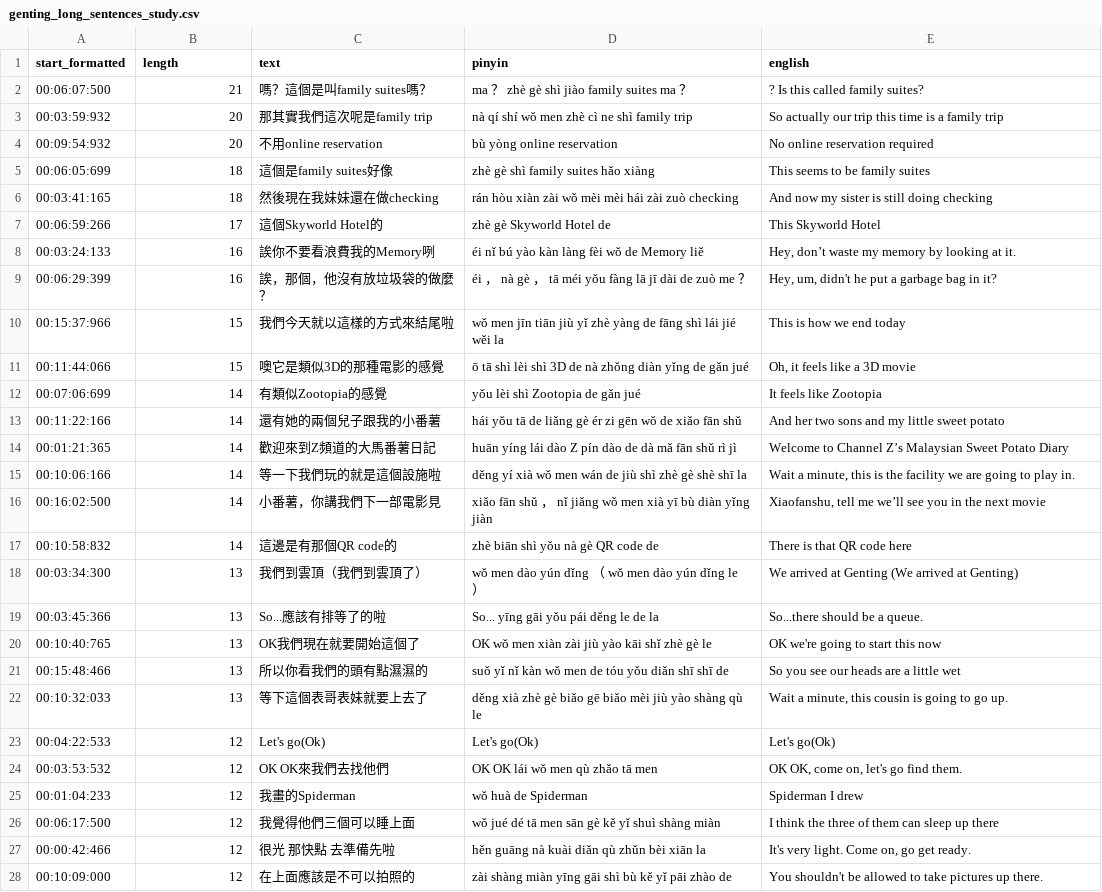
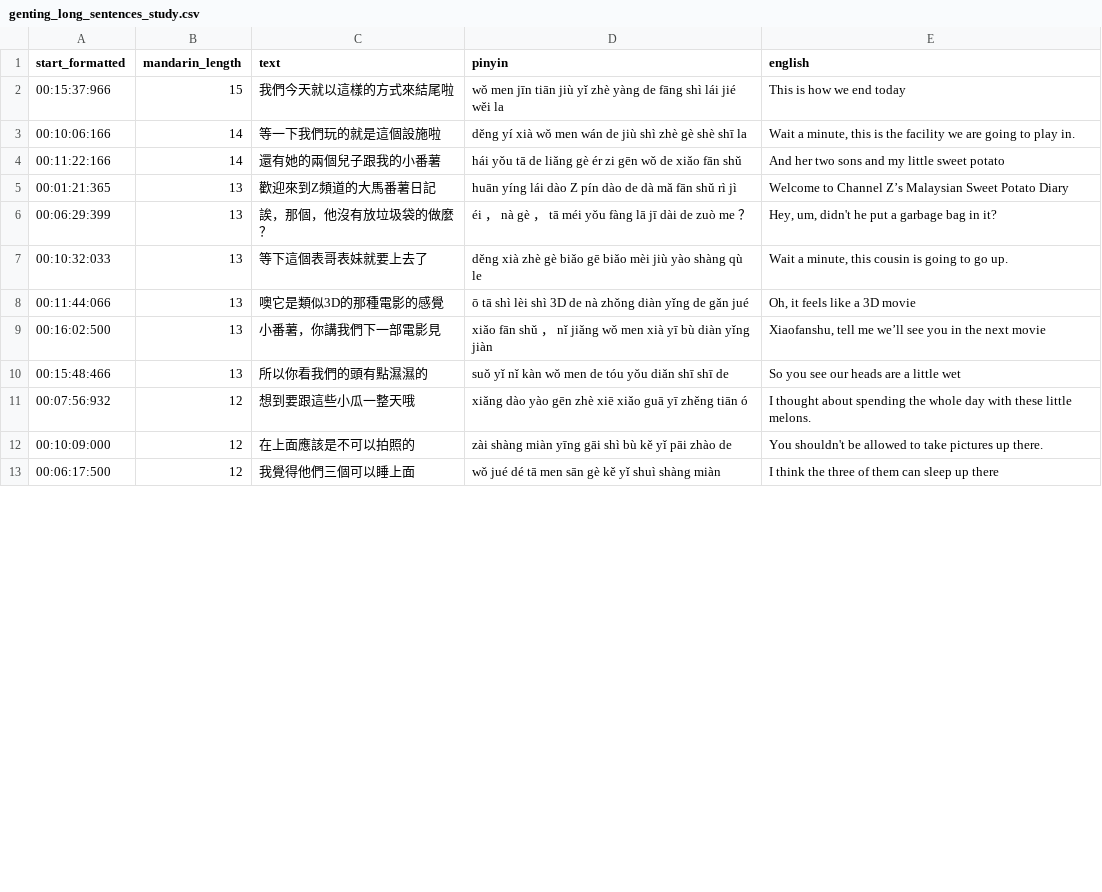
Before and after one commit to muzzymoose/Data-Science-Projects, a CSV file: msia-mandarin-analysis/data/processed/genting_long_sentences_study.csv, drawn as a sheet; only a part is shown; the diff covers the shown part only.

Commit message:
feature[msia-mandarin]: ignoring sentences with English word

```diff
--- a/msia-mandarin-analysis/data/processed/genting_long_sentences_study.csv
+++ b/msia-mandarin-analysis/data/processed/genting_long_sentences_study.csv
@@ -1,28 +1,13 @@
-start_formatted,length,text,pinyin,english
-00:06:07:500,21,嗎？這個是叫family suites嗎？,ma ？ zhè gè shì jiào family suites ma ？,? Is this called family suites?
-00:03:59:932,20,那其實我們這次呢是family trip,nà qí shí wǒ men zhè cì ne shì family trip,So actually our trip this time is a family trip
-00:09:54:932,20,不用online reservation,bù yòng online reservation,No online reservation required
-00:06:05:699,18,這個是family suites好像,zhè gè shì family suites hǎo xiàng,This seems to be family suites
-00:03:41:165,18,然後現在我妹妹還在做checking,rán hòu xiàn zài wǒ mèi mèi hái zài zuò checking,And now my sister is still doing checking
-00:06:59:266,17,這個Skyworld Hotel的,zhè gè Skyworld Hotel de,This Skyworld Hotel
-00:03:24:133,16,誒你不要看浪費我的Memory咧,éi nǐ bú yào kàn làng fèi wǒ de Memory liě,"Hey, don’t waste my memory by looking at it."
-00:06:29:399,16,誒，那個，他沒有放垃圾袋的做麼？,éi ， nà gè ， tā méi yǒu fàng lā jī dài de zuò me ？,"Hey, um, didn't he put a garbage bag in it?"
+start_formatted,mandarin_length,text,pinyin,english
 00:15:37:966,15,我們今天就以這樣的方式來結尾啦,wǒ men jīn tiān jiù yǐ zhè yàng de fāng shì lái jié wěi la,This is how we end today
-00:11:44:066,15,噢它是類似3D的那種電影的感覺,ō tā shì lèi shì 3D de nà zhǒng diàn yǐng de gǎn jué,"Oh, it feels like a 3D movie"
-00:07:06:699,14,有類似Zootopia的感覺,yǒu lèi shì Zootopia de gǎn jué,It feels like Zootopia
+00:10:06:166,14,等一下我們玩的就是這個設施啦,děng yí xià wǒ men wán de jiù shì zhè gè shè shī la,"Wait a minute, this is the facility we are going to play in."
 00:11:22:166,14,還有她的兩個兒子跟我的小番薯,hái yǒu tā de liǎng gè ér zi gēn wǒ de xiǎo fān shǔ,And her two sons and my little sweet potato
-00:01:21:365,14,歡迎來到Z頻道的大馬番薯日記,huān yíng lái dào Z pín dào de dà mǎ fān shǔ rì jì,Welcome to Channel Z’s Malaysian Sweet Potato Diary
-00:10:06:166,14,等一下我們玩的就是這個設施啦,děng yí xià wǒ men wán de jiù shì zhè gè shè shī la,"Wait a minute, this is the facility we are going to play in."
-00:16:02:500,14,小番薯，你講我們下一部電影見,xiǎo fān shǔ ， nǐ jiǎng wǒ men xià yī bù diàn yǐng jiàn,"Xiaofanshu, tell me we’ll see you in the next movie"
-00:10:58:832,14,這邊是有那個QR code的,zhè biān shì yǒu nà gè QR code de,There is that QR code here
-00:03:34:300,13,我們到雲頂（我們到雲頂了）,wǒ men dào yún dǐng （ wǒ men dào yún dǐng le ）,We arrived at Genting (We arrived at Genting)
-00:03:45:366,13,So...應該有排等了的啦,So... yīng gāi yǒu pái děng le de la,So...there should be a queue.
-00:10:40:765,13,OK我們現在就要開始這個了,OK wǒ men xiàn zài jiù yào kāi shǐ zhè gè le,OK we're going to start this now
+00:01:21:365,13,歡迎來到Z頻道的大馬番薯日記,huān yíng lái dào Z pín dào de dà mǎ fān shǔ rì jì,Welcome to Channel Z’s Malaysian Sweet Potato Diary
+00:06:29:399,13,誒，那個，他沒有放垃圾袋的做麼？,éi ， nà gè ， tā méi yǒu fàng lā jī dài de zuò me ？,"Hey, um, didn't he put a garbage bag in it?"
+00:10:32:033,13,等下這個表哥表妹就要上去了,děng xià zhè gè biǎo gē biǎo mèi jiù yào shàng qù le,"Wait a minute, this cousin is going to go up."
+00:11:44:066,13,噢它是類似3D的那種電影的感覺,ō tā shì lèi shì 3D de nà zhǒng diàn yǐng de gǎn jué,"Oh, it feels like a 3D movie"
+00:16:02:500,13,小番薯，你講我們下一部電影見,xiǎo fān shǔ ， nǐ jiǎng wǒ men xià yī bù diàn yǐng jiàn,"Xiaofanshu, tell me we’ll see you in the next movie"
 00:15:48:466,13,所以你看我們的頭有點濕濕的,suǒ yǐ nǐ kàn wǒ men de tóu yǒu diǎn shī shī de,So you see our heads are a little wet
-00:10:32:033,13,等下這個表哥表妹就要上去了,děng xià zhè gè biǎo gē biǎo mèi jiù yào shàng qù le,"Wait a minute, this cousin is going to go up."
-00:04:22:533,12,Let's go(Ok),Let's go(Ok),Let's go(Ok)
-00:03:53:532,12,OK OK來我們去找他們,OK OK lái wǒ men qù zhǎo tā men,"OK OK, come on, let's go find them."
-00:01:04:233,12,我畫的Spiderman,wǒ huà de Spiderman,Spiderman I drew
+00:07:56:932,12,想到要跟這些小瓜一整天哦,xiǎng dào yào gēn zhè xiē xiǎo guā yī zhěng tiān ó,I thought about spending the whole day with these little melons.
+00:10:09:000,12,在上面應該是不可以拍照的,zài shàng miàn yīng gāi shì bù kě yǐ pāi zhào de,You shouldn't be allowed to take pictures up there.
 00:06:17:500,12,我覺得他們三個可以睡上面,wǒ jué dé tā men sān gè kě yǐ shuì shàng miàn,I think the three of them can sleep up there
-00:00:42:466,12,很光 那快點 去準備先啦,hěn guāng   nà kuài diǎn   qù zhǔn bèi xiān la,"It's very light. Come on, go get ready."
-00:10:09:000,12,在上面應該是不可以拍照的,zài shàng miàn yīng gāi shì bù kě yǐ pāi zhào de,You shouldn't be allowed to take pictures up there.
```
Also changed, not shown: 17 added rows and 1 removed row elsewhere in this file, 1 other file.
